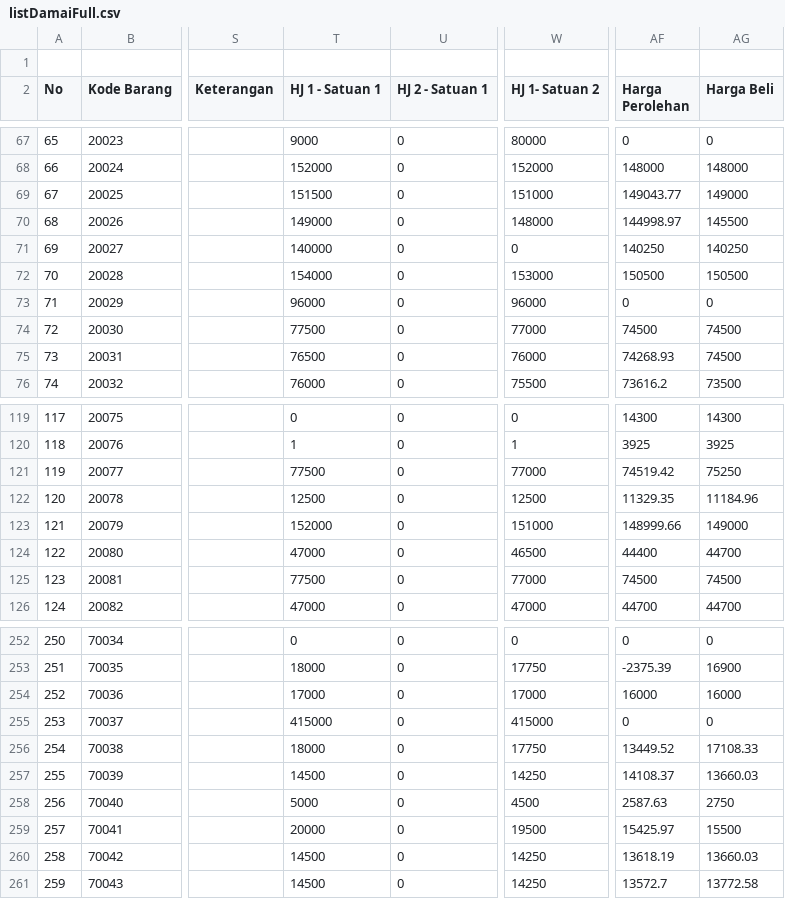
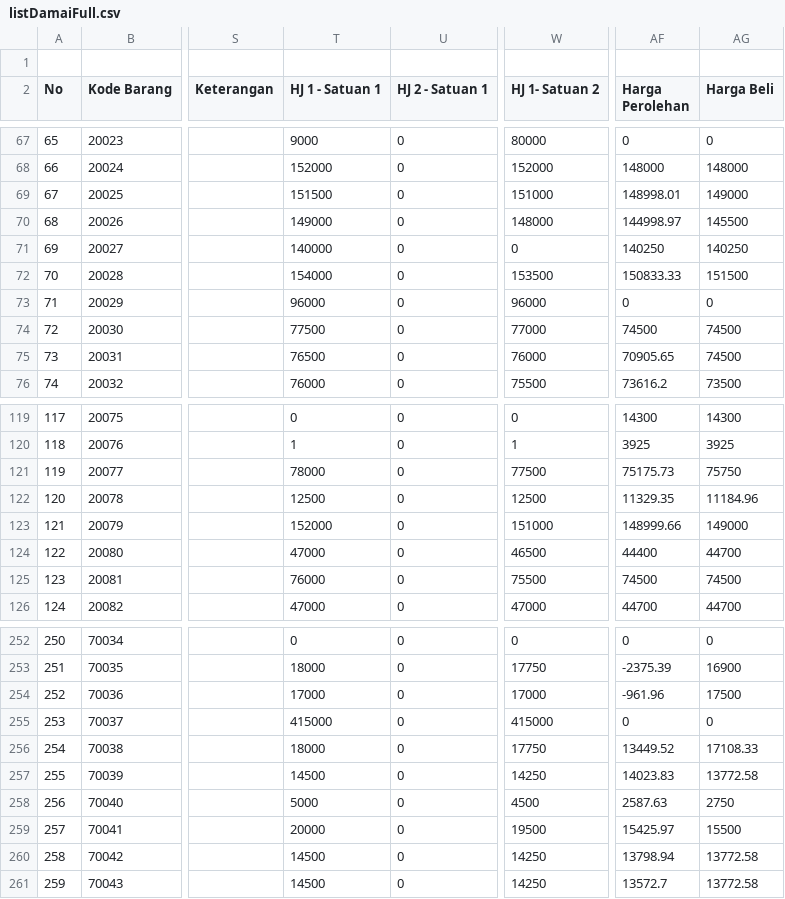
Before and after one commit to rustyping/damai, a CSV file: listDamaiFull.csv, drawn as a sheet; only a part is shown, gaps mark what is left out; the diff covers the shown part only; the diff names each change by its address in the sheet, - before the commit and + after, or states it on an @@ line.

```diff
--- a/listDamaiFull.csv
+++ b/listDamaiFull.csv
-AF69 (Harga Perolehan): 149043.77
+AF69 (Harga Perolehan): 148998.01
-W72 (HJ 1- Satuan 2): 153000
+W72 (HJ 1- Satuan 2): 153500
-AF72 (Harga Perolehan): 150500
+AF72 (Harga Perolehan): 150833.33
-AG72 (Harga Beli): 150500
+AG72 (Harga Beli): 151500
-AF75 (Harga Perolehan): 74268.93
+AF75 (Harga Perolehan): 70905.65
-T121 (HJ 1 - Satuan 1): 77500
+T121 (HJ 1 - Satuan 1): 78000
-W121 (HJ 1- Satuan 2): 77000
+W121 (HJ 1- Satuan 2): 77500
-AF121 (Harga Perolehan): 74519.42
+AF121 (Harga Perolehan): 75175.73
-AG121 (Harga Beli): 75250
+AG121 (Harga Beli): 75750
-T125 (HJ 1 - Satuan 1): 77500
+T125 (HJ 1 - Satuan 1): 76000
-W125 (HJ 1- Satuan 2): 77000
+W125 (HJ 1- Satuan 2): 75500
-AF254 (Harga Perolehan): 16000
+AF254 (Harga Perolehan): -961.96
-AG254 (Harga Beli): 16000
+AG254 (Harga Beli): 17500
-AF257 (Harga Perolehan): 14108.37
+AF257 (Harga Perolehan): 14023.83
-AG257 (Harga Beli): 13660.03
+AG257 (Harga Beli): 13772.58
-AF260 (Harga Perolehan): 13618.19
+AF260 (Harga Perolehan): 13798.94
-AG260 (Harga Beli): 13660.03
+AG260 (Harga Beli): 13772.58
```
Also changed, not shown: 43 edited cells elsewhere in this file, stock.csv.
